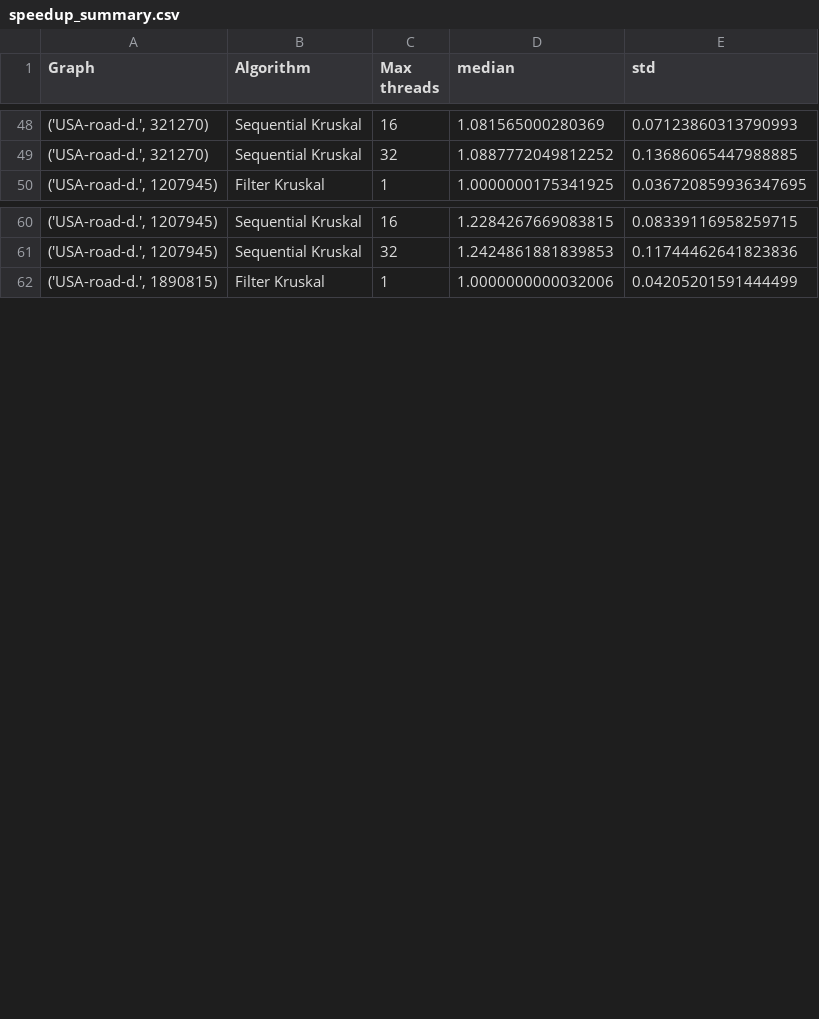
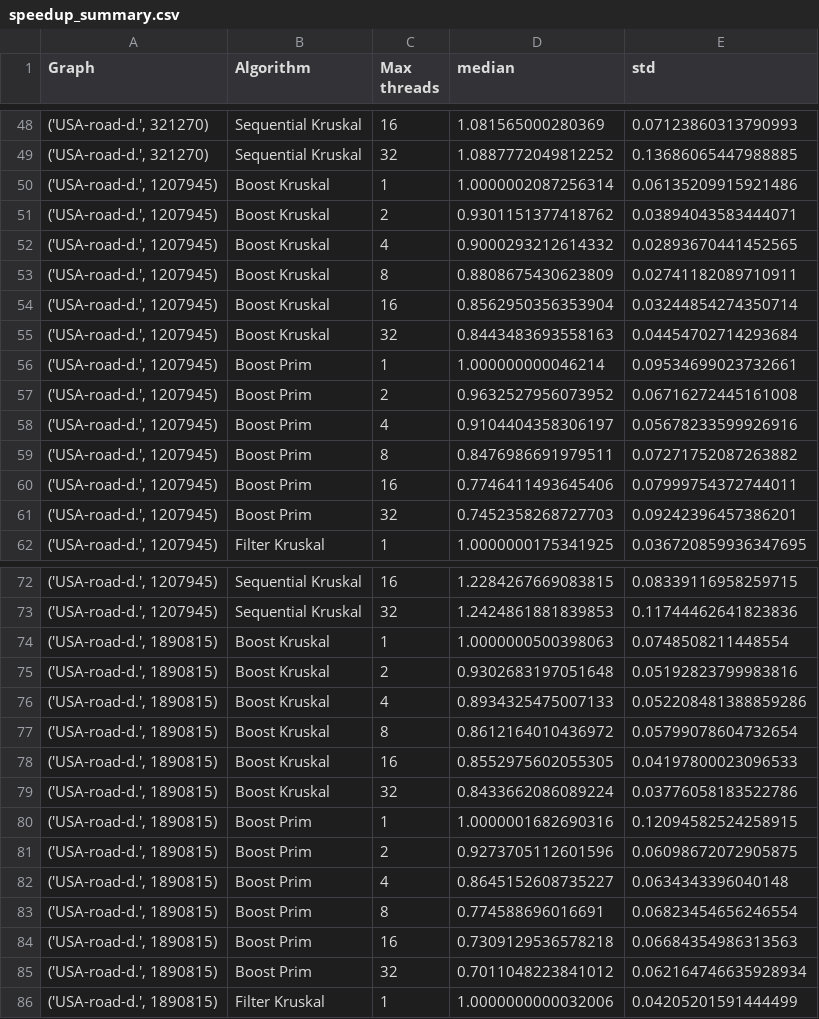
Before and after one commit to intv0id/DPHPC_2018, a CSV file: interpret/summaries/final/speedup_summary.csv, drawn as a sheet; only a part is shown, gaps mark what is left out; the diff names each change by its address in the sheet, - before the commit and + after, or states it on an @@ line.

Commit message:
graphes

```diff
--- a/interpret/summaries/final/speedup_summary.csv
+++ b/interpret/summaries/final/speedup_summary.csv
+row 50: ('USA-road-d.', 1207945) | Boost Kruskal | 1 | 1.0000002087256314 | 0.06135209915921486
+row 51: ('USA-road-d.', 1207945) | Boost Kruskal | 2 | 0.9301151377418762 | 0.03894043583444071
+row 52: ('USA-road-d.', 1207945) | Boost Kruskal | 4 | 0.9000293212614332 | 0.02893670441452565
+row 53: ('USA-road-d.', 1207945) | Boost Kruskal | 8 | 0.8808675430623809 | 0.02741182089710911
+row 54: ('USA-road-d.', 1207945) | Boost Kruskal | 16 | 0.8562950356353904 | 0.03244854274350714
+row 55: ('USA-road-d.', 1207945) | Boost Kruskal | 32 | 0.8443483693558163 | 0.04454702714293684
+row 56: ('USA-road-d.', 1207945) | Boost Prim | 1 | 1.000000000046214 | 0.09534699023732661
+row 57: ('USA-road-d.', 1207945) | Boost Prim | 2 | 0.9632527956073952 | 0.06716272445161008
+row 58: ('USA-road-d.', 1207945) | Boost Prim | 4 | 0.9104404358306197 | 0.05678233599926916
+row 59: ('USA-road-d.', 1207945) | Boost Prim | 8 | 0.8476986691979511 | 0.07271752087263882
+row 60: ('USA-road-d.', 1207945) | Boost Prim | 16 | 0.7746411493645406 | 0.07999754372744011
+row 61: ('USA-road-d.', 1207945) | Boost Prim | 32 | 0.7452358268727703 | 0.09242396457386201
+row 74: ('USA-road-d.', 1890815) | Boost Kruskal | 1 | 1.0000000500398063 | 0.0748508211448554
+row 75: ('USA-road-d.', 1890815) | Boost Kruskal | 2 | 0.9302683197051648 | 0.05192823799983816
+row 76: ('USA-road-d.', 1890815) | Boost Kruskal | 4 | 0.8934325475007133 | 0.052208481388859286
+row 77: ('USA-road-d.', 1890815) | Boost Kruskal | 8 | 0.8612164010436972 | 0.05799078604732654
+row 78: ('USA-road-d.', 1890815) | Boost Kruskal | 16 | 0.8552975602055305 | 0.04197800023096533
+row 79: ('USA-road-d.', 1890815) | Boost Kruskal | 32 | 0.8433662086089224 | 0.03776058183522786
+row 80: ('USA-road-d.', 1890815) | Boost Prim | 1 | 1.0000001682690316 | 0.12094582524258915
+row 81: ('USA-road-d.', 1890815) | Boost Prim | 2 | 0.9273705112601596 | 0.06098672072905875
+row 82: ('USA-road-d.', 1890815) | Boost Prim | 4 | 0.8645152608735227 | 0.0634343396040148
+row 83: ('USA-road-d.', 1890815) | Boost Prim | 8 | 0.774588696016691 | 0.06823454656246554
+row 84: ('USA-road-d.', 1890815) | Boost Prim | 16 | 0.7309129536578218 | 0.06684354986313563
+row 85: ('USA-road-d.', 1890815) | Boost Prim | 32 | 0.7011048223841012 | 0.062164746635928934
```
Also changed, not shown: interpret/summaries/final/time_summary.csv, 9 other files.
